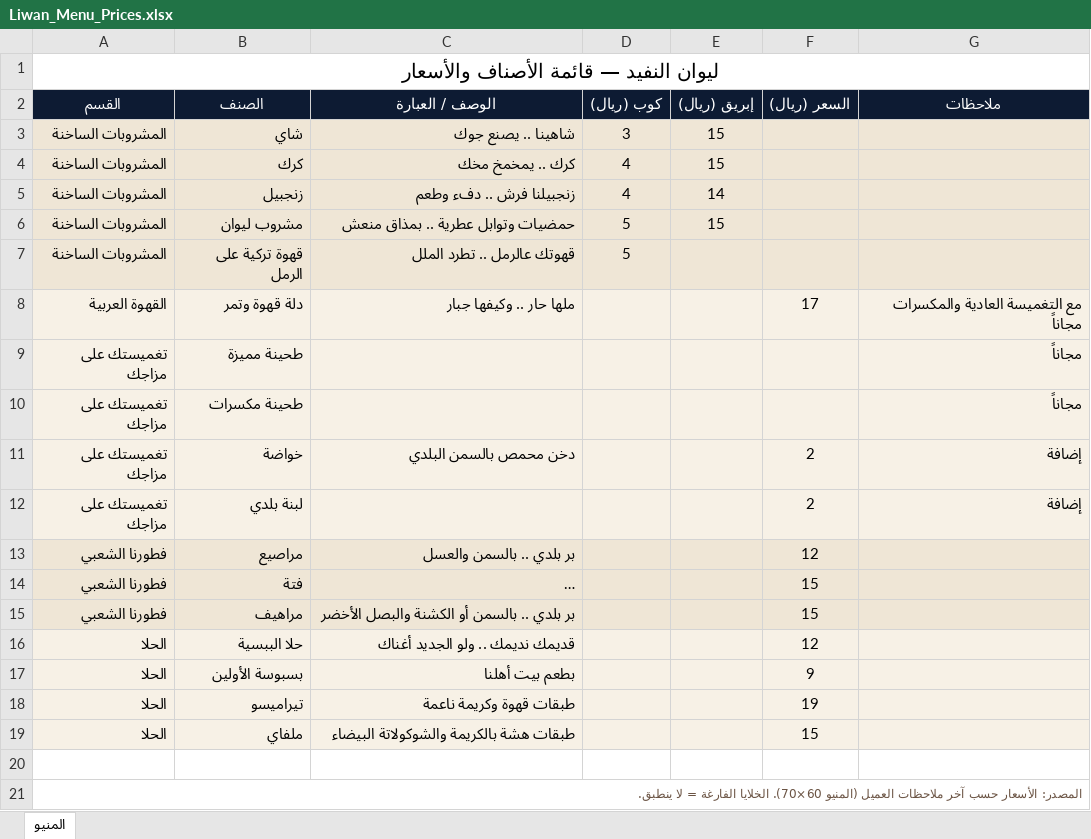
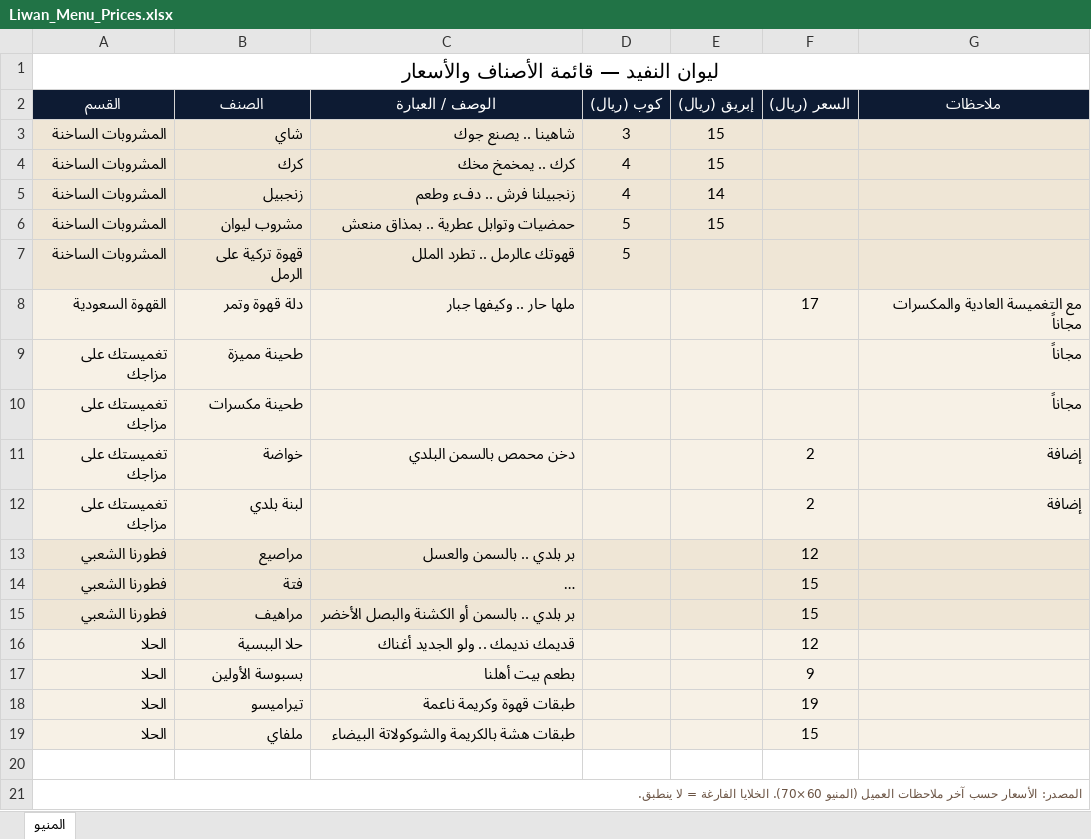
Before and after one commit to MEEMdev93/Amal, an Excel workbook: Liwan_Al_Nufaid_Brand_Identity/07_Cafe_Print/Menu_60x70/Liwan_Menu_Prices.xlsx, sheet المنيو, drawn as a sheet; long unchanged cells end in …; values as stored, in another font and other column widths than the file's, no borders; the diff names each change by its address in the sheet, - before the commit and + after, or states it on an @@ line.

```diff
--- a/Liwan_Al_Nufaid_Brand_Identity/07_Cafe_Print/Menu_60x70/Liwan_Menu_Prices.xlsx (sheet المنيو)
+++ b/Liwan_Al_Nufaid_Brand_Identity/07_Cafe_Print/Menu_60x70/Liwan_Menu_Prices.xlsx (sheet المنيو)
-A8 (القسم): القهوة العربية
+A8 (القسم): القهوة السعودية
```
Also changed, not shown: 4 other files.
